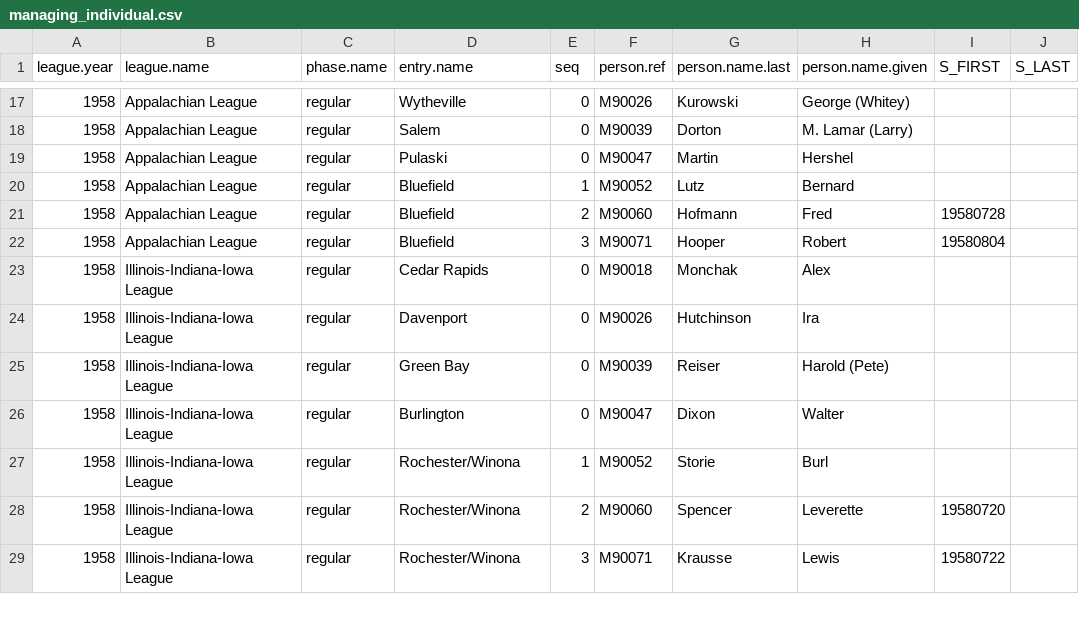
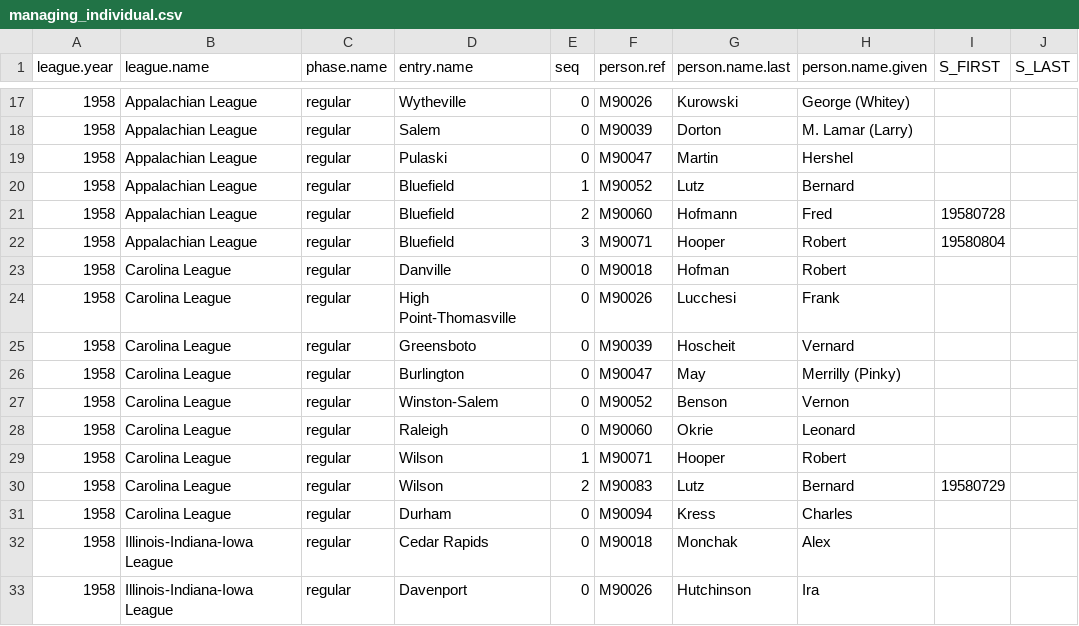
Before and after one commit to doc22940/minoraverages, a CSV file: processed/1959TSN/managing_individual.csv, drawn as a sheet; only a part is shown, gaps mark what is left out; the shorter side is filled out with more unchanged rows.

```diff
--- a/processed/1959TSN/managing_individual.csv
+++ b/processed/1959TSN/managing_individual.csv
@@ -22,2 +22,11 @@ league.year,league.name,phase.name,entry.name,seq,person.ref,person.name.last,pe
 1958,Appalachian League,regular,Bluefield,3,M90071,Hooper,Robert,19580804,
+1958,Carolina League,regular,Danville,0,M90018,Hofman,Robert,,
+1958,Carolina League,regular,High Point-Thomasville,0,M90026,Lucchesi,Frank,,
+1958,Carolina League,regular,Greensboto,0,M90039,Hoscheit,Vernard,,
+1958,Carolina League,regular,Burlington,0,M90047,May,Merrilly (Pinky),,
+1958,Carolina League,regular,Winston-Salem,0,M90052,Benson,Vernon,,
+1958,Carolina League,regular,Raleigh,0,M90060,Okrie,Leonard,,
+1958,Carolina League,regular,Wilson,1,M90071,Hooper,Robert,,
+1958,Carolina League,regular,Wilson,2,M90083,Lutz,Bernard,19580729,
+1958,Carolina League,regular,Durham,0,M90094,Kress,Charles,,
 1958,Illinois-Indiana-Iowa League,regular,Cedar Rapids,0,M90018,Monchak,Alex,,
```
Also changed, not shown: processed/1959TSN/playing_team.csv, 2 other files.
